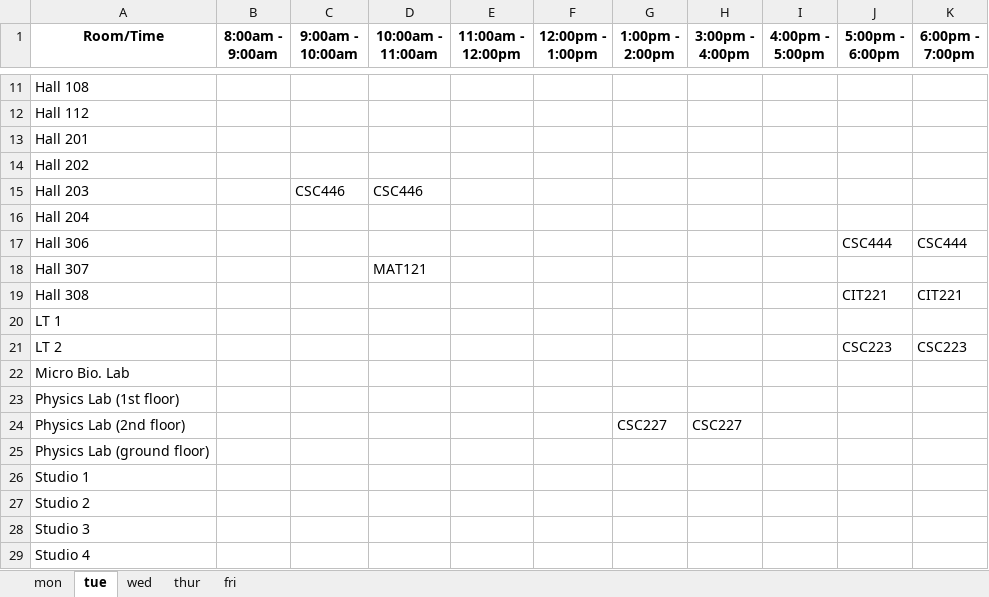
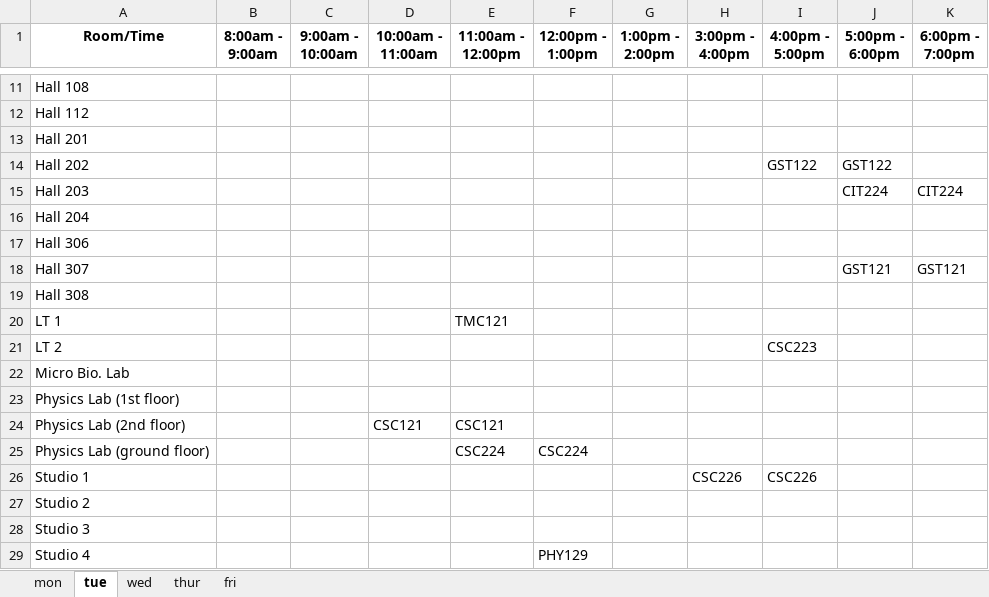
Before and after one commit to christopher-igweze/Final-Project, an Excel workbook: Version 3.0/sheets/final_timetable.xlsx, sheet tue, drawn as a sheet; only a part is shown, gaps mark what is left out; values as stored, in another font and other column widths than the file's, no borders; the diff covers the shown part only; the diff names each change by its address in the sheet, - before the commit and + after, or states it on an @@ line.

```diff
--- a/Version 3.0/sheets/final_timetable.xlsx (sheet tue)
+++ b/Version 3.0/sheets/final_timetable.xlsx (sheet tue)
-I14 (4:00pm - 5:00pm): (empty)
+I14 (4:00pm - 5:00pm): GST122
-J14 (5:00pm - 6:00pm): (empty)
+J14 (5:00pm - 6:00pm): GST122
-C15 (9:00am - 10:00am): CSC446
+C15 (9:00am - 10:00am): (empty)
-D15 (10:00am - 11:00am): CSC446
+D15 (10:00am - 11:00am): (empty)
-J15 (5:00pm - 6:00pm): (empty)
+J15 (5:00pm - 6:00pm): CIT224
-K15 (6:00pm - 7:00pm): (empty)
+K15 (6:00pm - 7:00pm): CIT224
-J17 (5:00pm - 6:00pm): CSC444
+J17 (5:00pm - 6:00pm): (empty)
-K17 (6:00pm - 7:00pm): CSC444
+K17 (6:00pm - 7:00pm): (empty)
-D18 (10:00am - 11:00am): MAT121
+D18 (10:00am - 11:00am): (empty)
-J18 (5:00pm - 6:00pm): (empty)
+J18 (5:00pm - 6:00pm): GST121
-K18 (6:00pm - 7:00pm): (empty)
+K18 (6:00pm - 7:00pm): GST121
-J19 (5:00pm - 6:00pm): CIT221
+J19 (5:00pm - 6:00pm): (empty)
-K19 (6:00pm - 7:00pm): CIT221
+K19 (6:00pm - 7:00pm): (empty)
-E20 (11:00am - 12:00pm): (empty)
+E20 (11:00am - 12:00pm): TMC121
-I21 (4:00pm - 5:00pm): (empty)
+I21 (4:00pm - 5:00pm): CSC223
-J21 (5:00pm - 6:00pm): CSC223
+J21 (5:00pm - 6:00pm): (empty)
-K21 (6:00pm - 7:00pm): CSC223
+K21 (6:00pm - 7:00pm): (empty)
-D24 (10:00am - 11:00am): (empty)
+D24 (10:00am - 11:00am): CSC121
-E24 (11:00am - 12:00pm): (empty)
+E24 (11:00am - 12:00pm): CSC121
-G24 (1:00pm - 2:00pm): CSC227
+G24 (1:00pm - 2:00pm): (empty)
-H24 (3:00pm - 4:00pm): CSC227
+H24 (3:00pm - 4:00pm): (empty)
-E25 (11:00am - 12:00pm): (empty)
+E25 (11:00am - 12:00pm): CSC224
-F25 (12:00pm - 1:00pm): (empty)
+F25 (12:00pm - 1:00pm): CSC224
-H26 (3:00pm - 4:00pm): (empty)
+H26 (3:00pm - 4:00pm): CSC226
-I26 (4:00pm - 5:00pm): (empty)
+I26 (4:00pm - 5:00pm): CSC226
-F29 (12:00pm - 1:00pm): (empty)
+F29 (12:00pm - 1:00pm): PHY129
```
Also changed, not shown: 7 edited cells elsewhere in this sheet, sheet thur, sheet wed, sheet mon, sheet fri, 5 other files.
